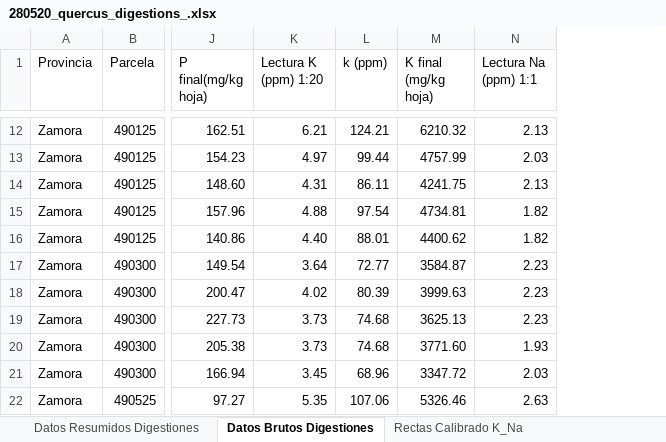
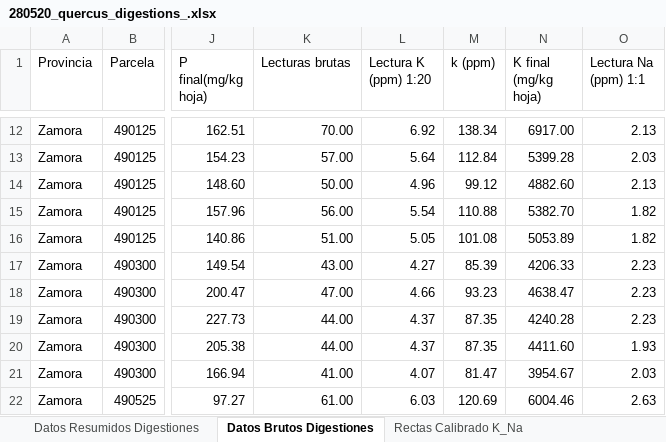
Before and after one commit to aureliodiazherraiz/quercus_informations, an Excel workbook: Inputs_database/280520_quercus_digestions_.xlsx, sheet Datos Brutos Digestiones, drawn as a sheet; only a part is shown, gaps mark what is left out; values as stored, in another font and other column widths than the file's, no cell formats; addresses are those after the commit; the diff covers the shown part only; the diff names each change by its address in the sheet, - before the commit and + after, or states it on an @@ line.

```diff
--- a/Inputs_database/280520_quercus_digestions_.xlsx (sheet Datos Brutos Digestiones)
+++ b/Inputs_database/280520_quercus_digestions_.xlsx (sheet Datos Brutos Digestiones)
+column K (Lecturas brutas), rows 12-22: 70.00 | 57.00 | 50.00 | 56.00 | 51.00 | 43.00 | 47.00 | 44.00 | 44.00 | 41.00 | 61.00
-L12 (Lectura K (ppm) 1:20): 6.21
+L12 (Lectura K (ppm) 1:20): 6.92
-M12 (k (ppm)): 124.21
+M12 (k (ppm)): 138.34
-N12 (K final (mg/kg hoja)): 6210.32
+N12 (K final (mg/kg hoja)): 6917.00
-L13 (Lectura K (ppm) 1:20): 4.97
+L13 (Lectura K (ppm) 1:20): 5.64
-M13 (k (ppm)): 99.44
+M13 (k (ppm)): 112.84
-N13 (K final (mg/kg hoja)): 4757.99
+N13 (K final (mg/kg hoja)): 5399.28
-L14 (Lectura K (ppm) 1:20): 4.31
+L14 (Lectura K (ppm) 1:20): 4.96
-M14 (k (ppm)): 86.11
+M14 (k (ppm)): 99.12
-N14 (K final (mg/kg hoja)): 4241.75
+N14 (K final (mg/kg hoja)): 4882.60
-L15 (Lectura K (ppm) 1:20): 4.88
+L15 (Lectura K (ppm) 1:20): 5.54
-M15 (k (ppm)): 97.54
+M15 (k (ppm)): 110.88
-N15 (K final (mg/kg hoja)): 4734.81
+N15 (K final (mg/kg hoja)): 5382.70
-L16 (Lectura K (ppm) 1:20): 4.40
+L16 (Lectura K (ppm) 1:20): 5.05
-M16 (k (ppm)): 88.01
+M16 (k (ppm)): 101.08
-N16 (K final (mg/kg hoja)): 4400.62
+N16 (K final (mg/kg hoja)): 5053.89
-L17 (Lectura K (ppm) 1:20): 3.64
+L17 (Lectura K (ppm) 1:20): 4.27
-M17 (k (ppm)): 72.77
+M17 (k (ppm)): 85.39
-N17 (K final (mg/kg hoja)): 3584.87
+N17 (K final (mg/kg hoja)): 4206.33
-L18 (Lectura K (ppm) 1:20): 4.02
+L18 (Lectura K (ppm) 1:20): 4.66
-M18 (k (ppm)): 80.39
+M18 (k (ppm)): 93.23
-N18 (K final (mg/kg hoja)): 3999.63
+N18 (K final (mg/kg hoja)): 4638.47
-L19:L20 (Lectura K (ppm) 1:20): 3.73
+L19:L20 (Lectura K (ppm) 1:20): 4.37
-M19:M20 (k (ppm)): 74.68
+M19:M20 (k (ppm)): 87.35
-N19 (K final (mg/kg hoja)): 3625.13
+N19 (K final (mg/kg hoja)): 4240.28
-N20 (K final (mg/kg hoja)): 3771.60
+N20 (K final (mg/kg hoja)): 4411.60
-L21 (Lectura K (ppm) 1:20): 3.45
+L21 (Lectura K (ppm) 1:20): 4.07
-M21 (k (ppm)): 68.96
+M21 (k (ppm)): 81.47
-N21 (K final (mg/kg hoja)): 3347.72
+N21 (K final (mg/kg hoja)): 3954.67
-L22 (Lectura K (ppm) 1:20): 5.35
+L22 (Lectura K (ppm) 1:20): 6.03
-M22 (k (ppm)): 107.06
+M22 (k (ppm)): 120.69
-N22 (K final (mg/kg hoja)): 5326.46
+N22 (K final (mg/kg hoja)): 6004.46
```
Also changed, not shown: 417 edited cells elsewhere in this sheet, sheet Datos Resumidos Digestiones, sheet Rectas Calibrado K_Na, cell formats, formulas that keep their value, charts or pictures, 4 other files.
